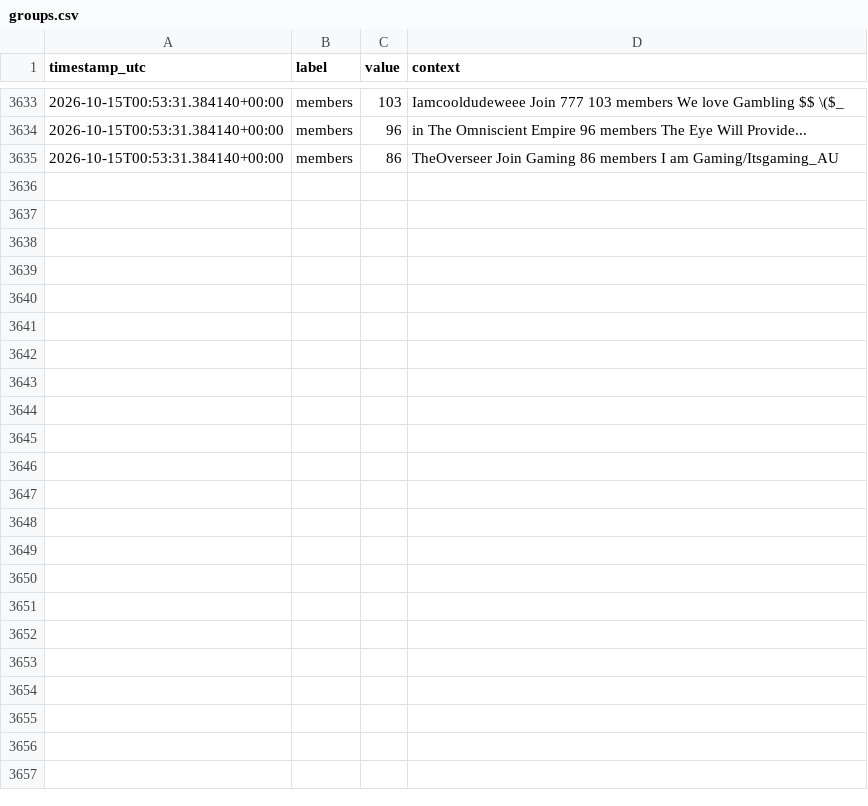
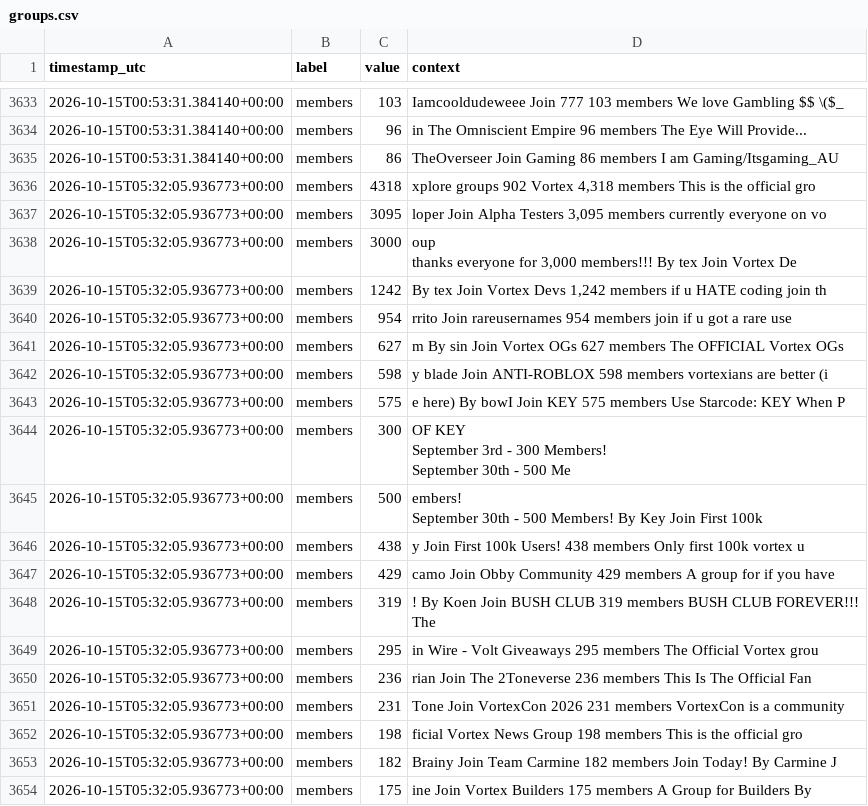
Before and after one commit to igakojp/playvortex-monitor-log, a CSV file: stats/groups.csv, drawn as a sheet; only a part is shown, gaps mark what is left out; ↵ is a line break in a cell; the diff covers the shown part only; the diff names each change by its address in the sheet, - before the commit and + after, or states it on an @@ line.

```diff
--- a/stats/groups.csv
+++ b/stats/groups.csv
+row 3636: 2026-10-15T05:32:05.936773+00:00 | members | 4318 | xplore groups 902 Vortex 4,318 members This is the official gro
+row 3637: 2026-10-15T05:32:05.936773+00:00 | members | 3095 | loper Join Alpha Testers 3,095 members currently everyone on vo
+row 3638: 2026-10-15T05:32:05.936773+00:00 | members | 3000 | oup ↵ thanks everyone for 3,000 members!!! By tex Join Vortex De
+row 3639: 2026-10-15T05:32:05.936773+00:00 | members | 1242 | By tex Join Vortex Devs 1,242 members if u HATE coding join th
+row 3640: 2026-10-15T05:32:05.936773+00:00 | members | 954 | rrito Join rareusernames 954 members join if u got a rare use
+row 3641: 2026-10-15T05:32:05.936773+00:00 | members | 627 | m By sin Join Vortex OGs 627 members The OFFICIAL Vortex OGs
+row 3642: 2026-10-15T05:32:05.936773+00:00 | members | 598 | y blade Join ANTI-ROBLOX 598 members vortexians are better (i
+row 3643: 2026-10-15T05:32:05.936773+00:00 | members | 575 | e here) By bowI Join KEY 575 members Use Starcode: KEY When P
+row 3644: 2026-10-15T05:32:05.936773+00:00 | members | 300 | OF KEY ↵ September 3rd - 300 Members! ↵ September 30th - 500 Me
+row 3645: 2026-10-15T05:32:05.936773+00:00 | members | 500 | embers! ↵ September 30th - 500 Members! By Key Join First 100k
+row 3646: 2026-10-15T05:32:05.936773+00:00 | members | 438 | y Join First 100k Users! 438 members Only first 100k vortex u
+row 3647: 2026-10-15T05:32:05.936773+00:00 | members | 429 | camo Join Obby Community 429 members A group for if you have
+row 3648: 2026-10-15T05:32:05.936773+00:00 | members | 319 | ! By Koen Join BUSH CLUB 319 members BUSH CLUB FOREVER!!! ↵ The
+row 3649: 2026-10-15T05:32:05.936773+00:00 | members | 295 | in Wire - Volt Giveaways 295 members The Official Vortex grou
+row 3650: 2026-10-15T05:32:05.936773+00:00 | members | 236 | rian Join The 2Toneverse 236 members This Is The Official Fan
+row 3651: 2026-10-15T05:32:05.936773+00:00 | members | 231 | Tone Join VortexCon 2026 231 members VortexCon is a community
+row 3652: 2026-10-15T05:32:05.936773+00:00 | members | 198 | ficial Vortex News Group 198 members This is the official gro
+row 3653: 2026-10-15T05:32:05.936773+00:00 | members | 182 | Brainy Join Team Carmine 182 members Join Today! By Carmine J
+row 3654: 2026-10-15T05:32:05.936773+00:00 | members | 175 | ine Join Vortex Builders 175 members A Group for Builders By
```
Also changed, not shown: 14 added rows elsewhere in this file, stats/profile_user1.csv, 3 other files.
